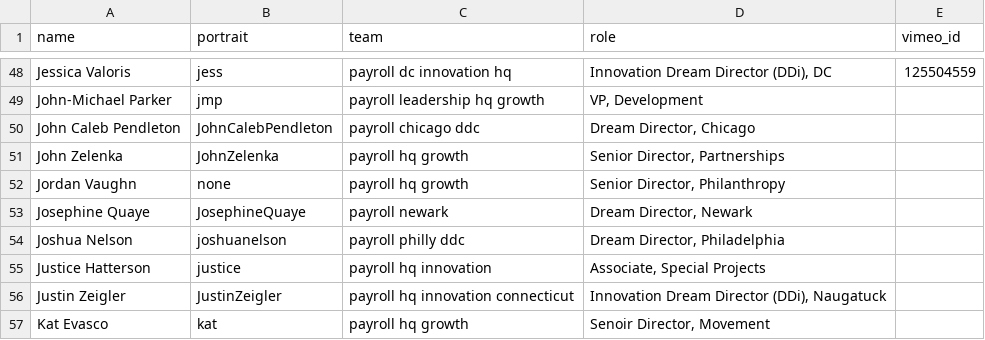
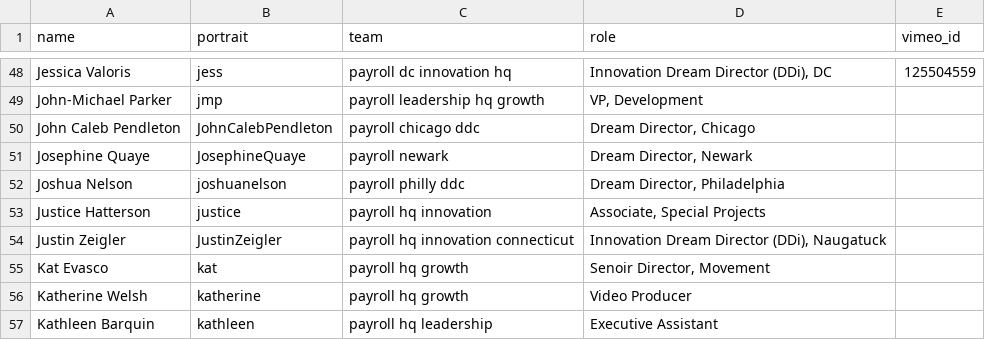
Before and after one commit to futureproject/futureproject.github.com, a CSV file: _data/team.csv, drawn as a sheet; only a part is shown, gaps mark what is left out; the shorter side is filled out with more unchanged rows.

Commit message:
Update team.csv

```diff
--- a/_data/team.csv
+++ b/_data/team.csv
@@ -50,4 +50,2 @@ John-Michael Parker,jmp,payroll leadership hq growth,"VP, Development",
 John Caleb Pendleton,JohnCalebPendleton,payroll chicago ddc,"Dream Director, Chicago",
-John Zelenka,JohnZelenka,payroll hq growth,"Senior Director, Partnerships",
-Jordan Vaughn,none,payroll hq growth,"Senior Director, Philanthropy",
 Josephine Quaye,JosephineQuaye,payroll newark,"Dream Director, Newark ",
```
